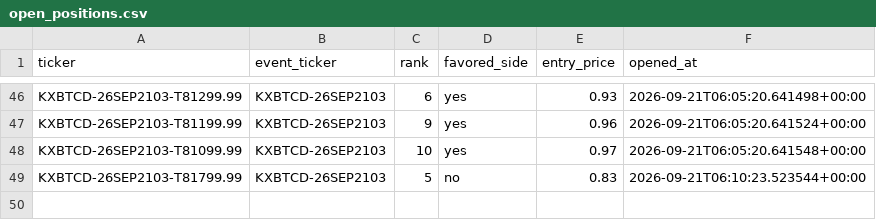
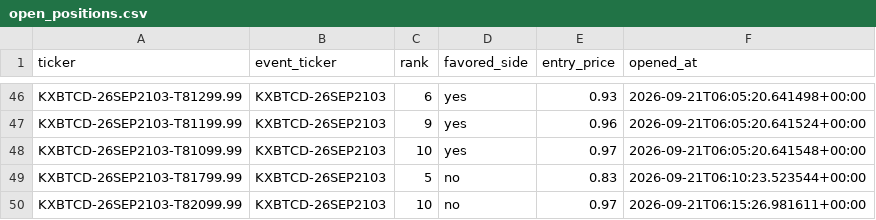
Before and after one commit to Prinxe-crypto/kxbtcd-midrank-bot, a CSV file: open_positions.csv, drawn as a sheet; only a part is shown, gaps mark what is left out.

```diff
--- a/open_positions.csv
+++ b/open_positions.csv
@@ -49 +49,2 @@ KXBTCD-26SEP2103-T81099.99,KXBTCD-26SEP2103,10,yes,0.97,2026-09-21T06:05:20.6415
 KXBTCD-26SEP2103-T81799.99,KXBTCD-26SEP2103,5,no,0.83,2026-09-21T06:10:23.523544+00:00
+KXBTCD-26SEP2103-T82099.99,KXBTCD-26SEP2103,10,no,0.97,2026-09-21T06:15:26.981611+00:00
```
